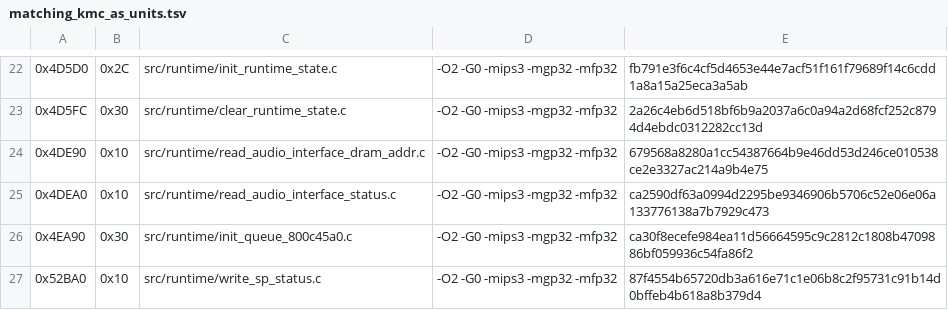
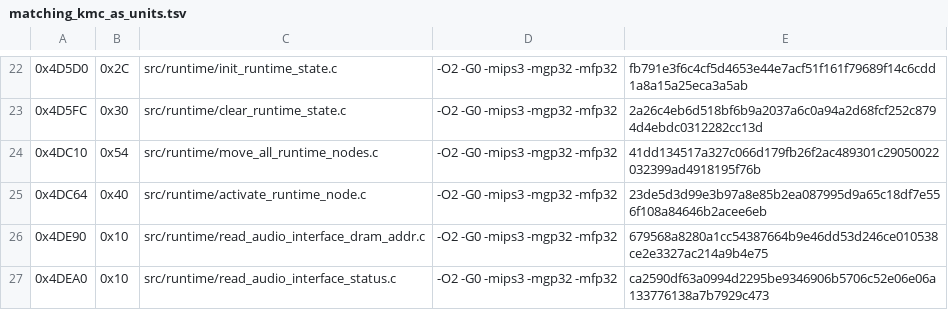
Before and after one commit to TheGh0stShip/Rugrats-Scavenger-Hunt, a TSV file: config/us/matching_kmc_as_units.tsv, drawn as a sheet; only a part is shown, gaps mark what is left out; the shorter side is filled out with more unchanged rows; the diff names each change by its address in the sheet, - before the commit and + after, or states it on an @@ line.

```diff
--- a/config/us/matching_kmc_as_units.tsv
+++ b/config/us/matching_kmc_as_units.tsv
+row 24: 0x4DC10 | 0x54 | src/runtime/move_all_runtime_nodes.c | -O2 -G0 -mips3 -mgp32 -mfp32 | 41dd134517a327c066d179fb26f2ac489301c29050022032399ad4918195f76b
+row 25: 0x4DC64 | 0x40 | src/runtime/activate_runtime_node.c | -O2 -G0 -mips3 -mgp32 -mfp32 | 23de5d3d99e3b97a8e85b2ea087995d9a65c18df7e556f108a84646b2acee6eb
```
Also changed, not shown: config/us/matching_units.tsv, config/us/nonmatching_units.tsv, 7 other files.
